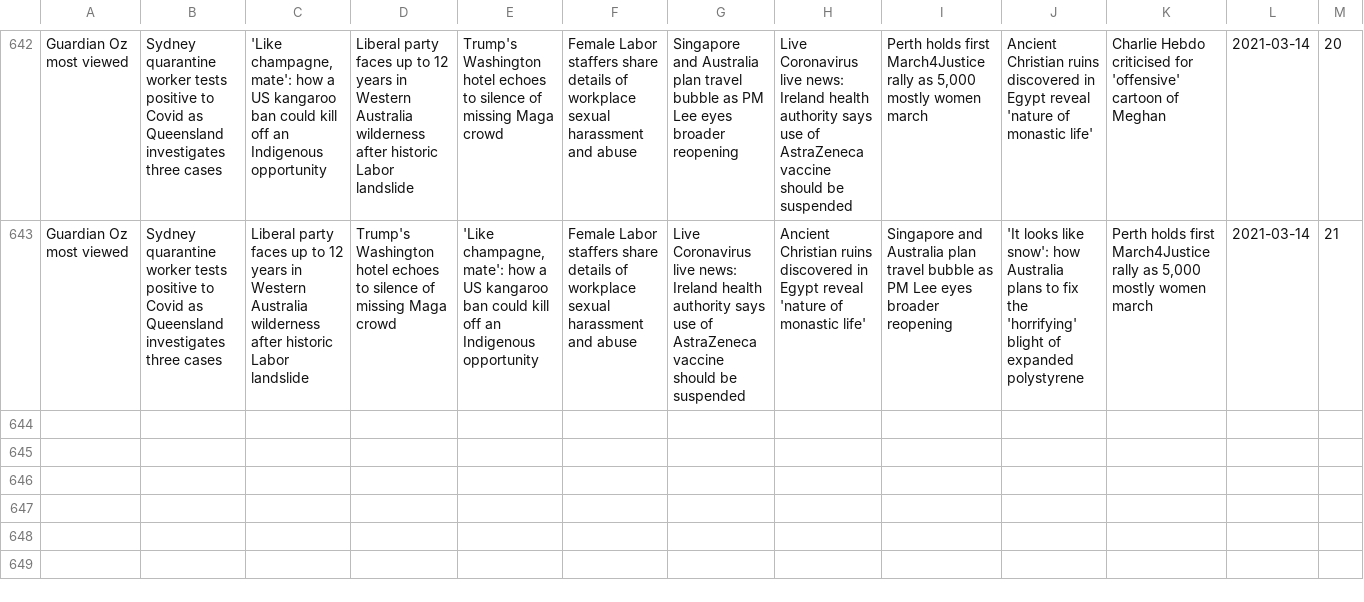
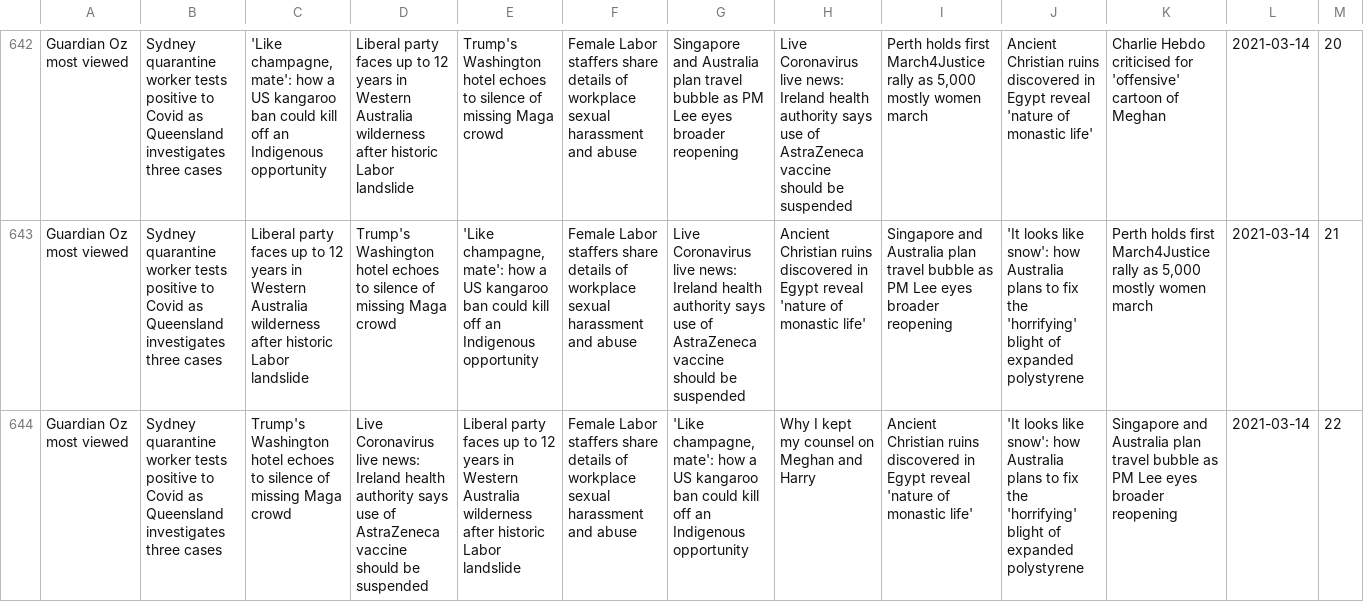
Before and after one commit to joshnicholas/trends, a CSV file: data/guardian_pop.csv, drawn as a sheet; only a part is shown, gaps mark what is left out; the diff names each change by its address in the sheet, - before the commit and + after, or states it on an @@ line.

Commit message:
Latest data: Sun Mar 14 12:38:03 UTC 2021

```diff
--- a/data/guardian_pop.csv
+++ b/data/guardian_pop.csv
+row 644: Guardian Oz most viewed | Sydney quarantine worker tests positive to Covid as Queensland investigates three cases | Trump's Washington hotel echoes to silence of missing Maga crowd | Live Coronavirus live news: Ireland health authority says use of AstraZeneca vaccine should be suspended | Liberal party faces up to 12 years in Western Australia wilderness after historic Labor landslide | Female Labor staffers share details of workplace sexual harassment and abuse | 'Like champagne, mate': how a US kangaroo ban could kill off an Indigenous opportunity | Why I kept my counsel on Meghan and Harry | Ancient Christian ruins discovered in Egypt reveal 'nature of monastic life' | 'It looks like snow': how Australia plans to fix the 'horrifying' blight of expanded polystyrene | Singapore and Australia plan travel bubble as PM Lee eyes broader reopening | 2021-03-14 | 22
```
